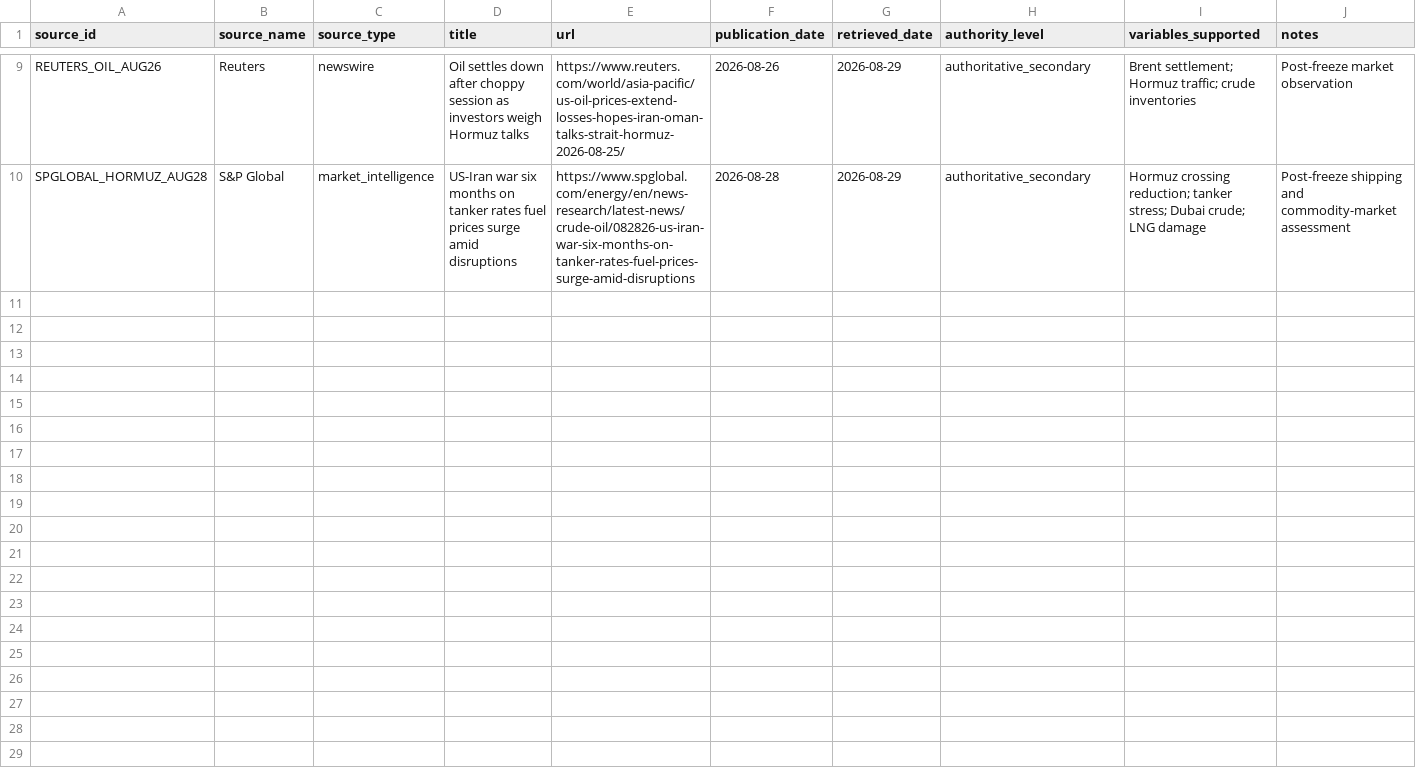
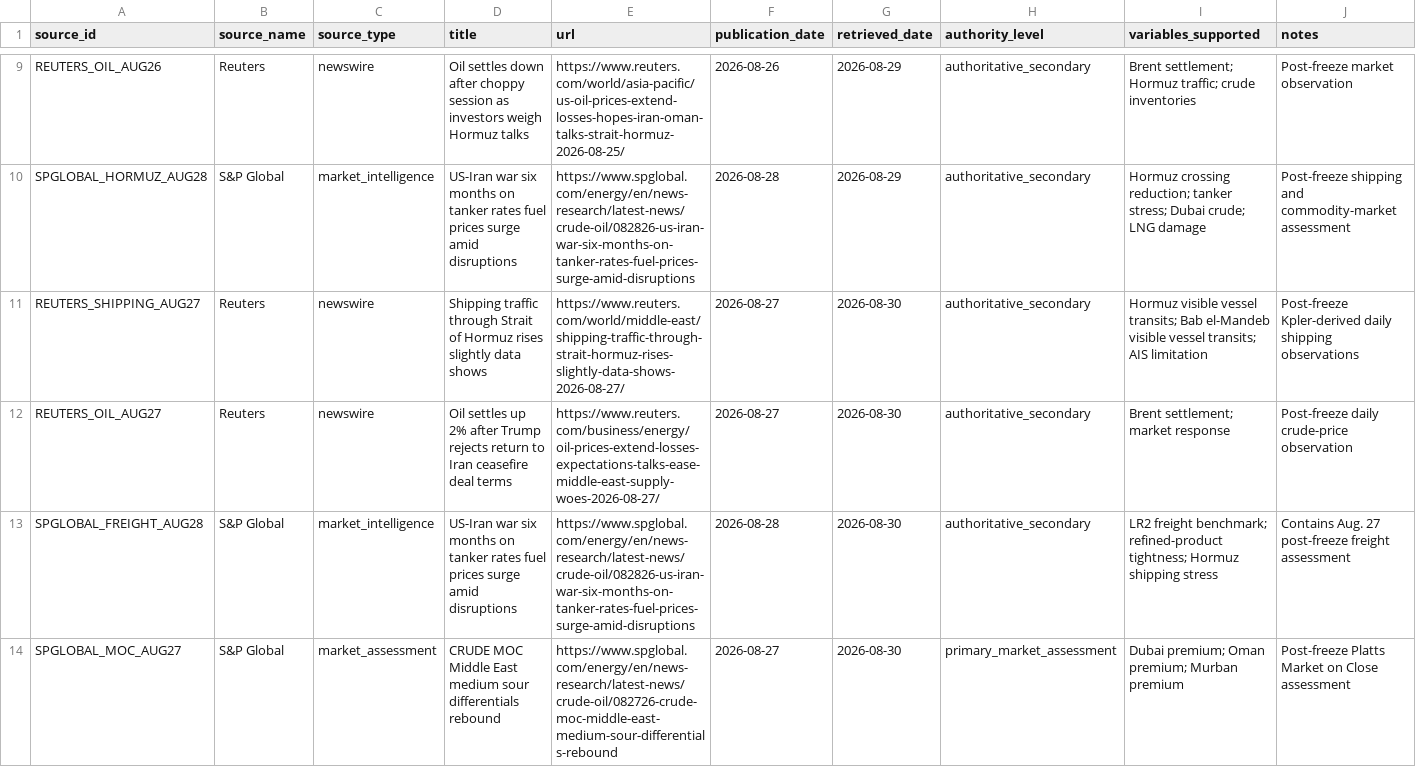
Before and after one commit to jasonrkeen/multi-commodity-maritime-chokepoint-transmission-model, a CSV file: research/jisss_2027/data/source_register.csv, drawn as a sheet; only a part is shown, gaps mark what is left out.

```diff
--- a/research/jisss_2027/data/source_register.csv
+++ b/research/jisss_2027/data/source_register.csv
@@ -10 +10,5 @@ REUTERS_OIL_AUG26,Reuters,newswire,Oil settles down after choppy session as inve
 SPGLOBAL_HORMUZ_AUG28,S&P Global,market_intelligence,US-Iran war six months on tanker rates fuel prices surge amid disruptions,https://www.spglobal.com/energy/en/news-research/latest-news/crude-oil/082826-us-iran-war-six-months-on-tanker-rates-fuel-prices-surge-amid-disruptions,2026-08-28,2026-08-29,authoritative_secondary,"Hormuz crossing reduction; tanker stress; Dubai crude; LNG damage","Post-freeze shipping and commodity-market assessment"
+REUTERS_SHIPPING_AUG27,Reuters,newswire,Shipping traffic through Strait of Hormuz rises slightly data shows,https://www.reuters.com/world/middle-east/shipping-traffic-through-strait-hormuz-rises-slightly-data-shows-2026-08-27/,2026-08-27,2026-08-30,authoritative_secondary,"Hormuz visible vessel transits; Bab el-Mandeb visible vessel transits; AIS limitation","Post-freeze Kpler-derived daily shipping observations"
+REUTERS_OIL_AUG27,Reuters,newswire,Oil settles up 2% after Trump rejects return to Iran ceasefire deal terms,https://www.reuters.com/business/energy/oil-prices-extend-losses-expectations-talks-ease-middle-east-supply-woes-2026-08-27/,2026-08-27,2026-08-30,authoritative_secondary,"Brent settlement; market response","Post-freeze daily crude-price observation"
+SPGLOBAL_FREIGHT_AUG28,S&P Global,market_intelligence,US-Iran war six months on tanker rates fuel prices surge amid disruptions,https://www.spglobal.com/energy/en/news-research/latest-news/crude-oil/082826-us-iran-war-six-months-on-tanker-rates-fuel-prices-surge-amid-disruptions,2026-08-28,2026-08-30,authoritative_secondary,"LR2 freight benchmark; refined-product tightness; Hormuz shipping stress","Contains Aug. 27 post-freeze freight assessment"
+SPGLOBAL_MOC_AUG27,S&P Global,market_assessment,CRUDE MOC Middle East medium sour differentials rebound,https://www.spglobal.com/energy/en/news-research/latest-news/crude-oil/082726-crude-moc-middle-east-medium-sour-differentials-rebound,2026-08-27,2026-08-30,primary_market_assessment,"Dubai premium; Oman premium; Murban premium","Post-freeze Platts Market on Close assessment"
```
Also changed, not shown: research/jisss_2027/data/observed_2026.csv, research/jisss_2027/outputs/validation_metrics.csv.
